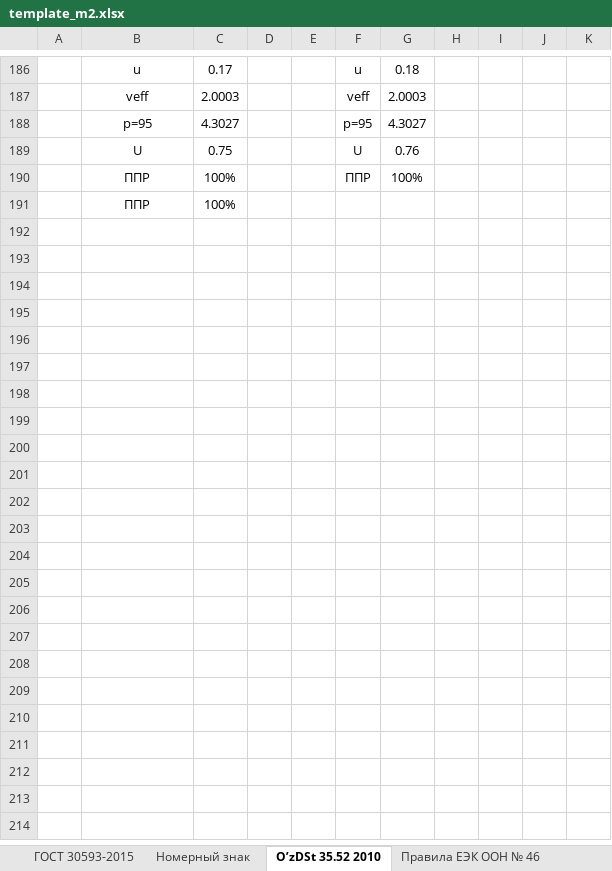
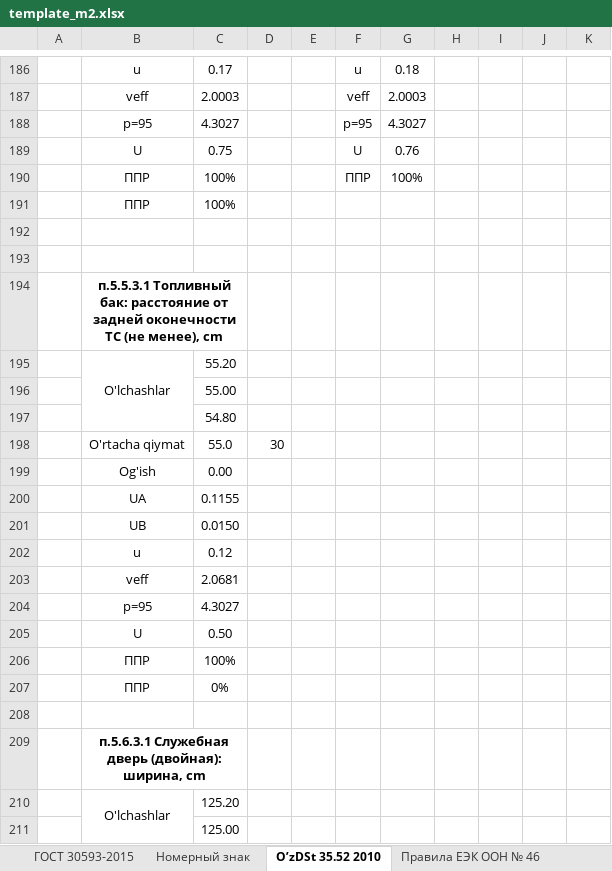
Before and after one commit to DalerK5/Siteprtcl, an Excel workbook: m2/template_m2.xlsx, sheet О’zDSt 35.52 2010, drawn as a sheet; only a part is shown, gaps mark what is left out; values as stored, in another font and other column widths than the file's, no borders; the diff covers the shown part only; the diff names each change by its address in the sheet, - before the commit and + after, or states it on an @@ line.

```diff
--- a/m2/template_m2.xlsx (sheet О’zDSt 35.52 2010)
+++ b/m2/template_m2.xlsx (sheet О’zDSt 35.52 2010)
+row 192: (empty)
+row 193: (empty)
+row 194:  | п.5.5.3.1 Топливный бак: расстояние от задней оконечности ТС (не менее), cm
+row 195:  | O'lchashlar | 55.20
+row 196:  |  | 55.00
+row 197:  |  | 54.80
+row 198:  | O'rtacha qiymat | 55.0 | 30
+row 199:  | Og'ish | 0.00
+row 200:  | UA | 0.1155
+row 201:  | UB | 0.0150
+row 202:  | u | 0.12
+row 203:  | veff | 2.0681
+row 204:  | p=95 | 4.3027
+row 205:  | U | 0.50
+row 206:  | ППР | 100%
+row 207:  | ППР | 0%
+row 208: (empty)
+row 209:  | п.5.6.3.1 Служебная дверь (двойная): ширина, cm
+row 210:  | O'lchashlar | 125.20
+row 211:  |  | 125.00
```
Also changed, not shown: 131 added rows elsewhere in this sheet, sheet НЕОПРЕДЕЛ, 5 other files.
